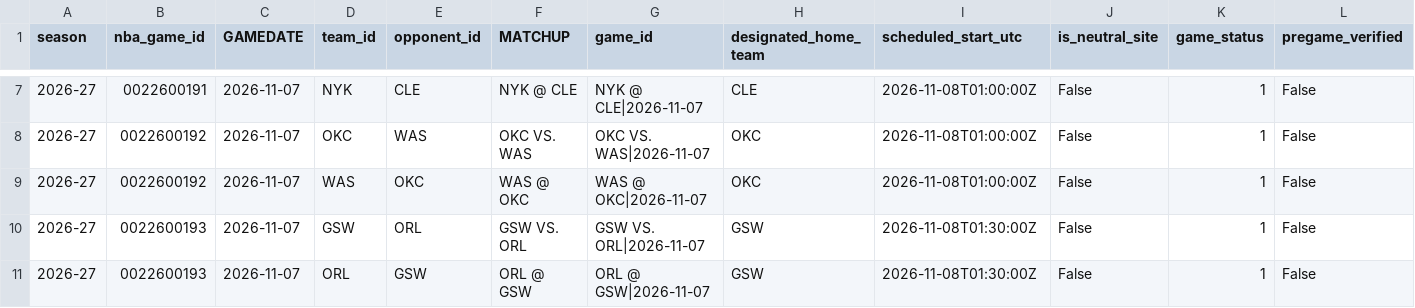
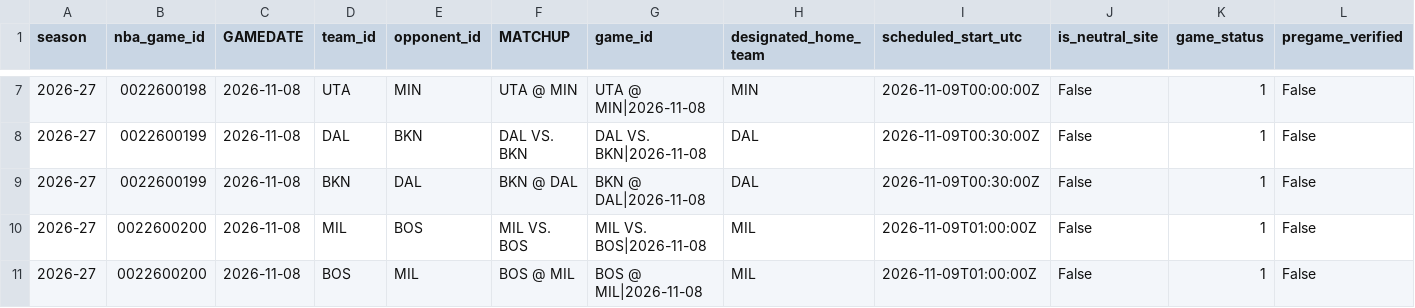
Before and after one commit to syun1031/nba-player-performance-prediction, a CSV file: outputs/future_prediction/pending_schedule.csv, drawn as a sheet; only a part is shown, gaps mark what is left out; the diff covers the shown part only; the diff names each change by its address in the sheet, - before the commit and + after, or states it on an @@ line.

```diff
--- a/outputs/future_prediction/pending_schedule.csv
+++ b/outputs/future_prediction/pending_schedule.csv
-B7 (nba_game_id): 0022600191
+B7 (nba_game_id): 0022600198
-C7:C11 (GAMEDATE): 2026-11-07
+C7:C11 (GAMEDATE): 2026-11-08
-D7 (team_id): NYK
+D7 (team_id): UTA
-E7 (opponent_id): CLE
+E7 (opponent_id): MIN
-F7 (MATCHUP): NYK @ CLE
+F7 (MATCHUP): UTA @ MIN
-G7 (game_id): NYK @ CLE|2026-11-07
+G7 (game_id): UTA @ MIN|2026-11-08
-H7 (designated_home_team): CLE
+H7 (designated_home_team): MIN
-I7 (scheduled_start_utc): 2026-11-08T01:00:00Z
+I7 (scheduled_start_utc): 2026-11-09T00:00:00Z
-B8:B9 (nba_game_id): 0022600192
+B8:B9 (nba_game_id): 0022600199
-D8 (team_id): OKC
+D8 (team_id): DAL
-E8 (opponent_id): WAS
+E8 (opponent_id): BKN
-F8 (MATCHUP): OKC VS. WAS
+F8 (MATCHUP): DAL VS. BKN
-G8 (game_id): OKC VS. WAS|2026-11-07
+G8 (game_id): DAL VS. BKN|2026-11-08
-H8:H9 (designated_home_team): OKC
+H8:H9 (designated_home_team): DAL
-I8:I9 (scheduled_start_utc): 2026-11-08T01:00:00Z
+I8:I9 (scheduled_start_utc): 2026-11-09T00:30:00Z
-D9 (team_id): WAS
+D9 (team_id): BKN
-E9 (opponent_id): OKC
+E9 (opponent_id): DAL
-F9 (MATCHUP): WAS @ OKC
+F9 (MATCHUP): BKN @ DAL
-G9 (game_id): WAS @ OKC|2026-11-07
+G9 (game_id): BKN @ DAL|2026-11-08
-B10:B11 (nba_game_id): 0022600193
+B10:B11 (nba_game_id): 0022600200
-D10 (team_id): GSW
+D10 (team_id): MIL
-E10 (opponent_id): ORL
+E10 (opponent_id): BOS
-F10 (MATCHUP): GSW VS. ORL
+F10 (MATCHUP): MIL VS. BOS
-G10 (game_id): GSW VS. ORL|2026-11-07
+G10 (game_id): MIL VS. BOS|2026-11-08
-H10:H11 (designated_home_team): GSW
+H10:H11 (designated_home_team): MIL
-I10:I11 (scheduled_start_utc): 2026-11-08T01:30:00Z
+I10:I11 (scheduled_start_utc): 2026-11-09T01:00:00Z
-D11 (team_id): ORL
+D11 (team_id): BOS
-E11 (opponent_id): GSW
+E11 (opponent_id): MIL
-F11 (MATCHUP): ORL @ GSW
+F11 (MATCHUP): BOS @ MIL
-G11 (game_id): ORL @ GSW|2026-11-07
+G11 (game_id): BOS @ MIL|2026-11-08
```
Also changed, not shown: 74 edited cells elsewhere in this file, outputs/current_season_backtest/excluded.csv, outputs/future_prediction/team_games.csv, 6 other files.
